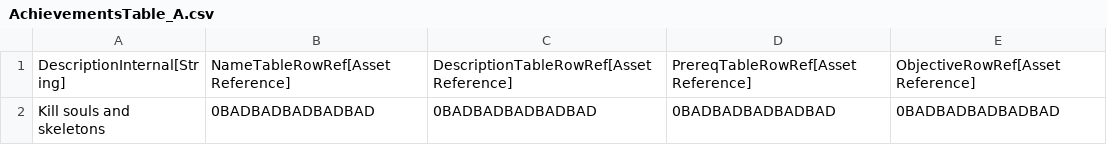
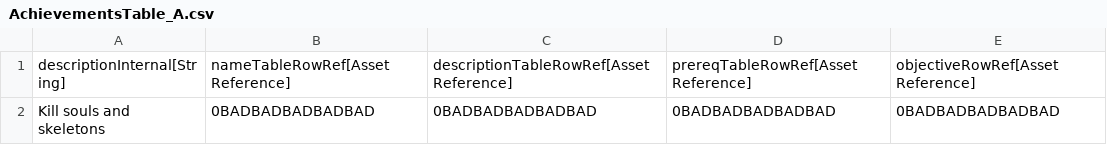
Before and after one commit to zcanann/Solstice, a CSV file: Data/DataTables/AchievementsTable_A.csv, drawn as a sheet.

```diff
--- a/Data/DataTables/AchievementsTable_A.csv
+++ b/Data/DataTables/AchievementsTable_A.csv
@@ -1,2 +1,2 @@
-"DescriptionInternal[String]","NameTableRowRef[Asset Reference]","DescriptionTableRowRef[Asset Reference]","PrereqTableRowRef[Asset Reference]","ObjectiveRowRef[Asset Reference]"
+"descriptionInternal[String]","nameTableRowRef[Asset Reference]","descriptionTableRowRef[Asset Reference]","prereqTableRowRef[Asset Reference]","objectiveRowRef[Asset Reference]"
 "Kill souls and skeletons","0BADBADBADBADBAD","0BADBADBADBADBAD","0BADBADBADBADBAD","0BADBADBADBADBAD"
```
Also changed, not shown: Data/DataTables/AccountSchemaTable_A.csv, Data/DataTables/CharacterSchemaTable_A.csv, 17 other files.
